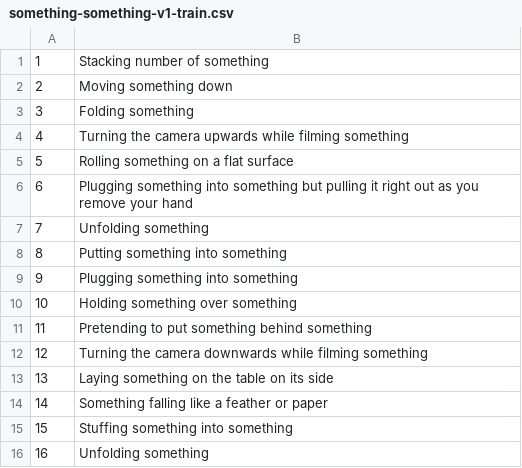
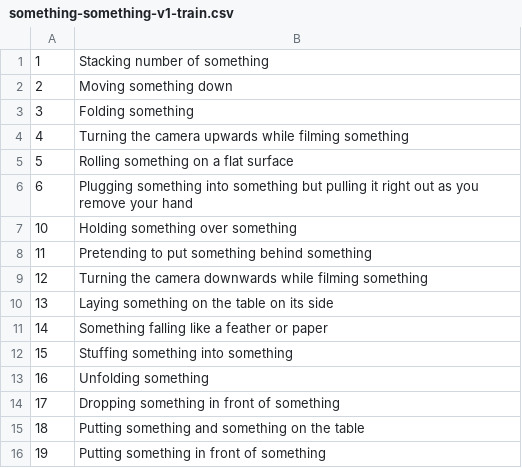
Before and after one commit to dralmadani/GSM, a CSV file: dataset/something-v1/something-something-v1-train.csv, drawn as a sheet; only a part is shown; the shorter side is filled out with more unchanged rows.

Commit message:
Update something-something-v1-train.csv

```diff
--- a/dataset/something-v1/something-something-v1-train.csv
+++ b/dataset/something-v1/something-something-v1-train.csv
@@ -6,5 +6,2 @@
 6;Plugging something into something but pulling it right out as you remove your hand
-7;Unfolding something
-8;Putting something into something
-9;Plugging something into something
 10;Holding something over something
```
